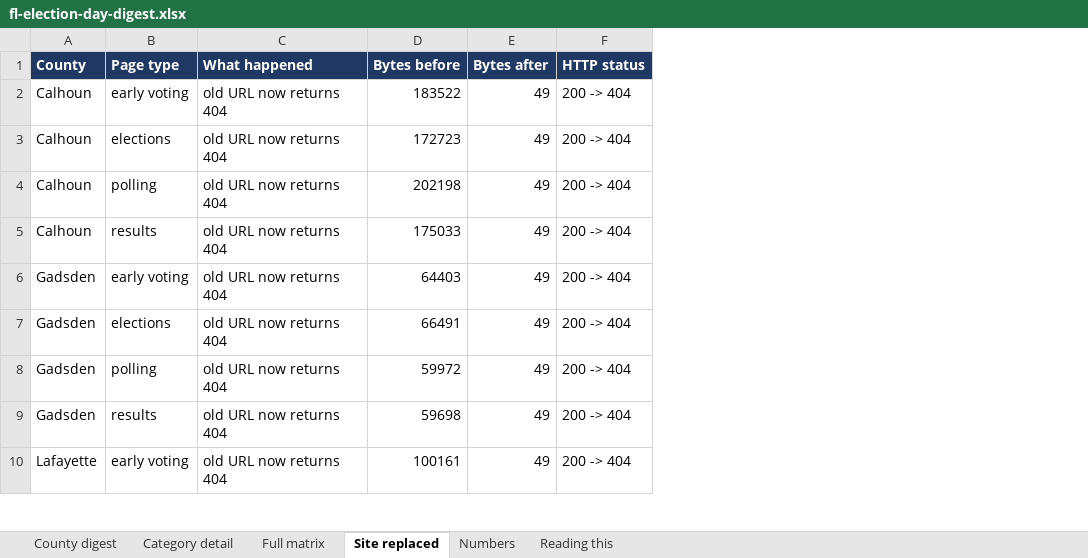
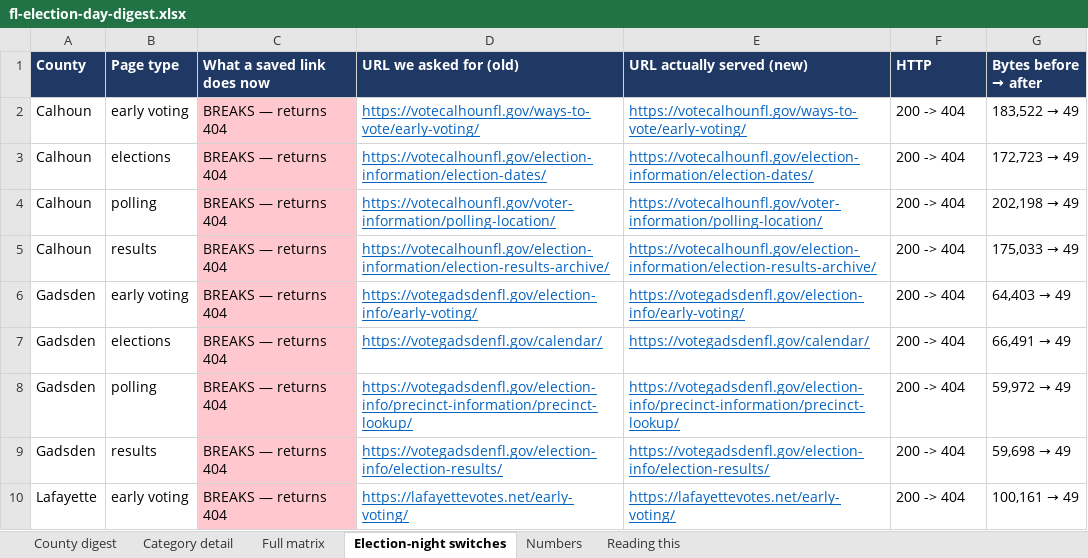
Before and after one commit to Lolli-AK/fl_county_soe_websites, an Excel workbook: manifest/fl-election-day-digest.xlsx, sheet Election-night switches, drawn as a sheet; only a part is shown; values as stored, in another font and other column widths than the file's, no borders; removed rows and columns are numbered as before the commit, all else as after; the diff names each change by its address in the sheet, - before the commit and + after, or states it on an @@ line.

Commit message:
digest: correct the election-night labels, add old/new URLs, explain render flips

```diff
--- a/manifest/fl-election-day-digest.xlsx (sheet Election-night switches)
+++ b/manifest/fl-election-day-digest.xlsx (sheet Election-night switches)
-sheet tab: Site replaced
+sheet tab: Election-night switches
-column C (What happened), rows 2-10: all old URL now returns 404
-column D (Bytes before), rows 2-10: 183522 | 172723 | 202198 | 175033 | 64403 | 66491 | 59972 | 59698 | 100161
-column E (Bytes after), rows 2-10: all 49
+column C (What a saved link does now), rows 2-10: all BREAKS — returns 404
+column D (URL we asked for (old)), rows 2-10: https://votecalhounfl.gov/ways-to-vote/early-voting/ | https://votecalhounfl.gov/election-information/election-dates/ | https://votecalhounfl.gov/voter-information/polling-location/ | https://votecalhounfl.gov/election-information/election-results-archive/ | https://votegadsdenfl.gov/election-info/early-voting/ | https://votegadsdenfl.gov/calendar/ | https://votegadsdenfl.gov/election-info/precinct-information/precinct-lookup/ | https://votegadsdenfl.gov/election-info/election-results/ | https://lafayettevotes.net/early-voting/
+column E (URL actually served (new)), rows 2-10: https://votecalhounfl.gov/ways-to-vote/early-voting/ | https://votecalhounfl.gov/election-information/election-dates/ | https://votecalhounfl.gov/voter-information/polling-location/ | https://votecalhounfl.gov/election-information/election-results-archive/ | https://votegadsdenfl.gov/election-info/early-voting/ | https://votegadsdenfl.gov/calendar/ | https://votegadsdenfl.gov/election-info/precinct-information/precinct-lookup/ | https://votegadsdenfl.gov/election-info/election-results/ | https://lafayettevotes.net/early-voting/
+column G (Bytes before → after), rows 2-10: 183,522 → 49 | 172,723 → 49 | 202,198 → 49 | 175,033 → 49 | 64,403 → 49 | 66,491 → 49 | 59,972 → 49 | 59,698 → 49 | 100,161 → 49
-F1: HTTP status
+F1: HTTP
```
Also changed, not shown: sheet County digest, 2 other files.
